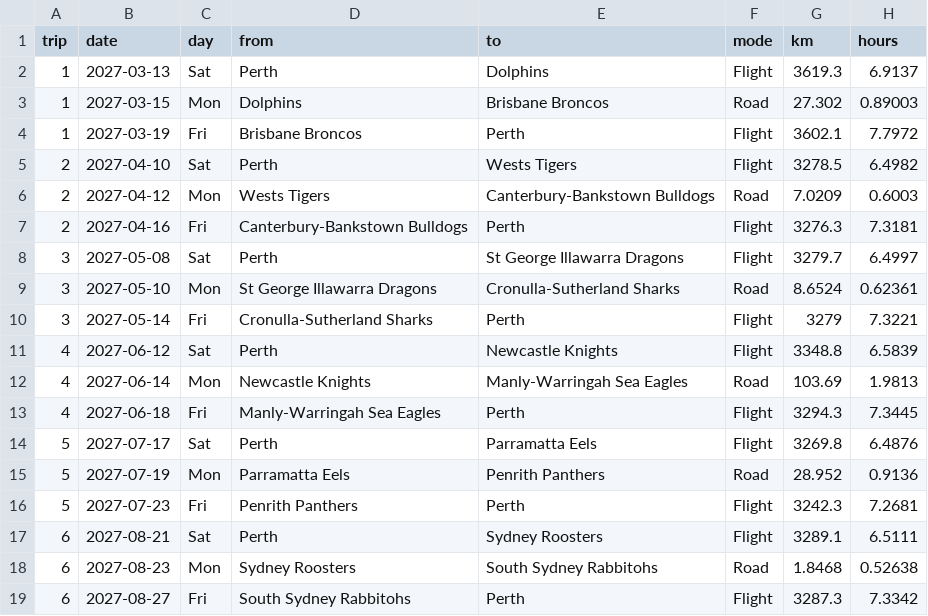
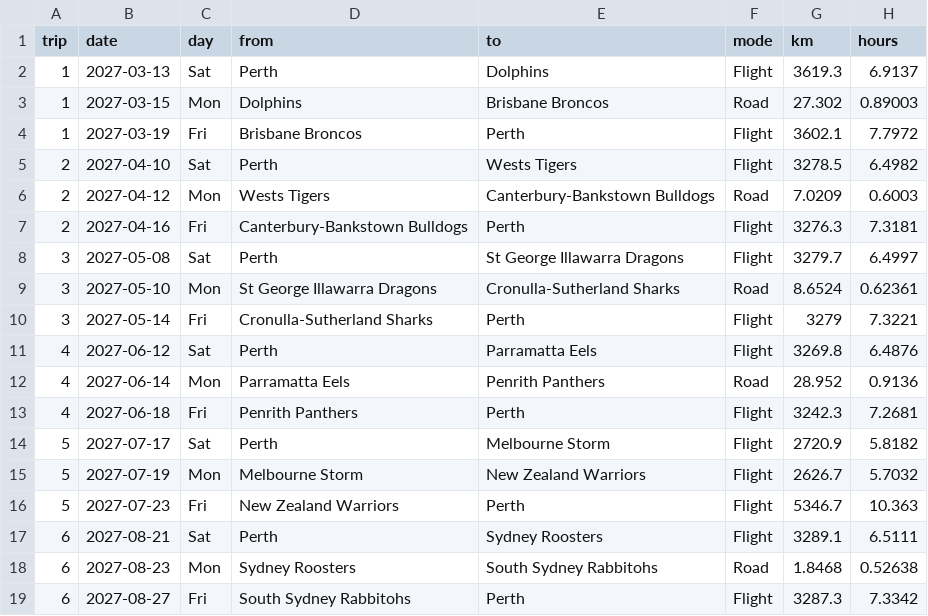
Before and after one commit to eddddddddddie/bears_travel, a CSV file: data/processed/travel_model/fixture_2027_legs.csv, drawn as a sheet.

```diff
--- a/data/processed/travel_model/fixture_2027_legs.csv
+++ b/data/processed/travel_model/fixture_2027_legs.csv
@@ -10,8 +10,8 @@ trip,date,day,from,to,mode,km,hours
 3,2027-05-14,Fri,Cronulla-Sutherland Sharks,Perth,Flight,3279,7.3221
-4,2027-06-12,Sat,Perth,Newcastle Knights,Flight,3348.8,6.5839
-4,2027-06-14,Mon,Newcastle Knights,Manly-Warringah Sea Eagles,Road,103.69,1.9813
-4,2027-06-18,Fri,Manly-Warringah Sea Eagles,Perth,Flight,3294.3,7.3445
-5,2027-07-17,Sat,Perth,Parramatta Eels,Flight,3269.8,6.4876
-5,2027-07-19,Mon,Parramatta Eels,Penrith Panthers,Road,28.952,0.9136
-5,2027-07-23,Fri,Penrith Panthers,Perth,Flight,3242.3,7.2681
+4,2027-06-12,Sat,Perth,Parramatta Eels,Flight,3269.8,6.4876
+4,2027-06-14,Mon,Parramatta Eels,Penrith Panthers,Road,28.952,0.9136
+4,2027-06-18,Fri,Penrith Panthers,Perth,Flight,3242.3,7.2681
+5,2027-07-17,Sat,Perth,Melbourne Storm,Flight,2720.9,5.8182
+5,2027-07-19,Mon,Melbourne Storm,New Zealand Warriors,Flight,2626.7,5.7032
+5,2027-07-23,Fri,New Zealand Warriors,Perth,Flight,5346.7,10.363
 6,2027-08-21,Sat,Perth,Sydney Roosters,Flight,3289.1,6.5111
```
Also changed, not shown: data/processed/travel_model/draw_2027.csv, data/processed/travel_model/draw_2027_clubs.csv, 15 other files.
